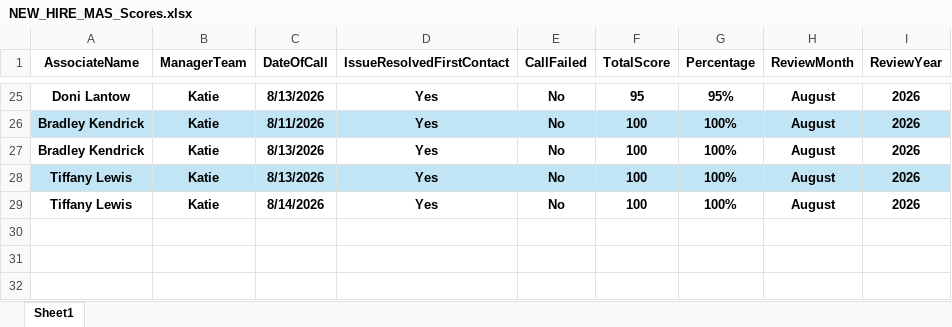
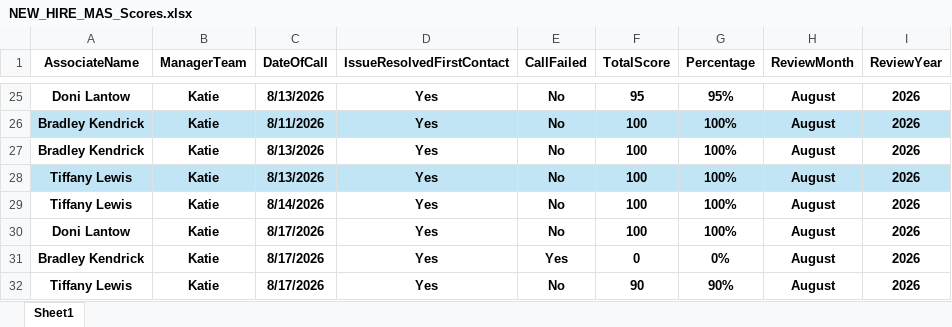
Before and after one commit to anfruu/mas-dashboard, an Excel workbook: NEW_HIRE_MAS_Scores.xlsx, sheet Sheet1, drawn as a sheet; only a part is shown, gaps mark what is left out; values as stored, in another font and other column widths than the file's, no borders; the diff names each change by its address in the sheet, - before the commit and + after, or states it on an @@ line.

```diff
--- a/NEW_HIRE_MAS_Scores.xlsx (sheet Sheet1)
+++ b/NEW_HIRE_MAS_Scores.xlsx (sheet Sheet1)
+row 30: Doni Lantow | Katie | 8/17/2026 | Yes | No | 100 | 100% | August | 2026
+row 31: Bradley Kendrick | Katie | 8/17/2026 | Yes | Yes | 0 | 0% | August | 2026
+row 32: Tiffany Lewis | Katie | 8/17/2026 | Yes | No | 90 | 90% | August | 2026
```
Also changed, not shown: MAS_Call_Grading_Raw_Data.xlsx.
